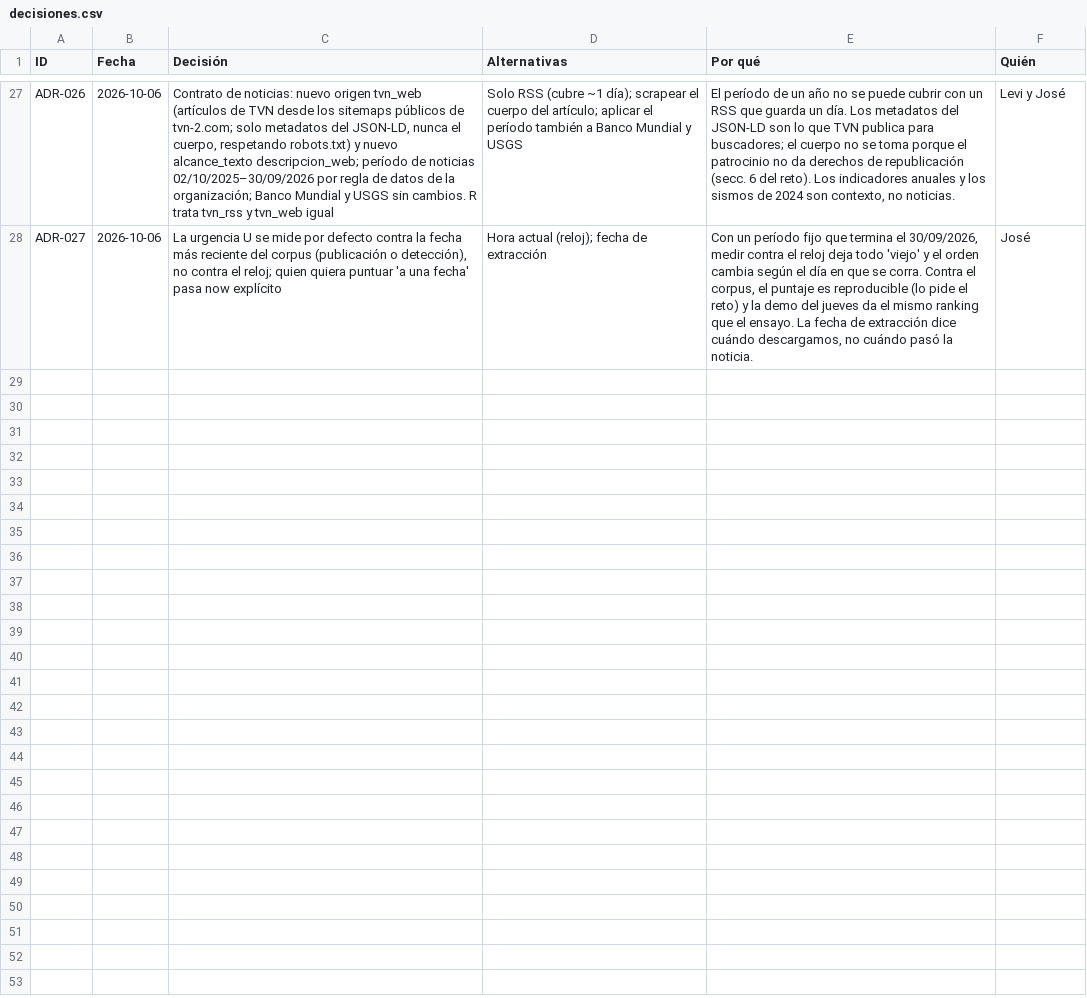
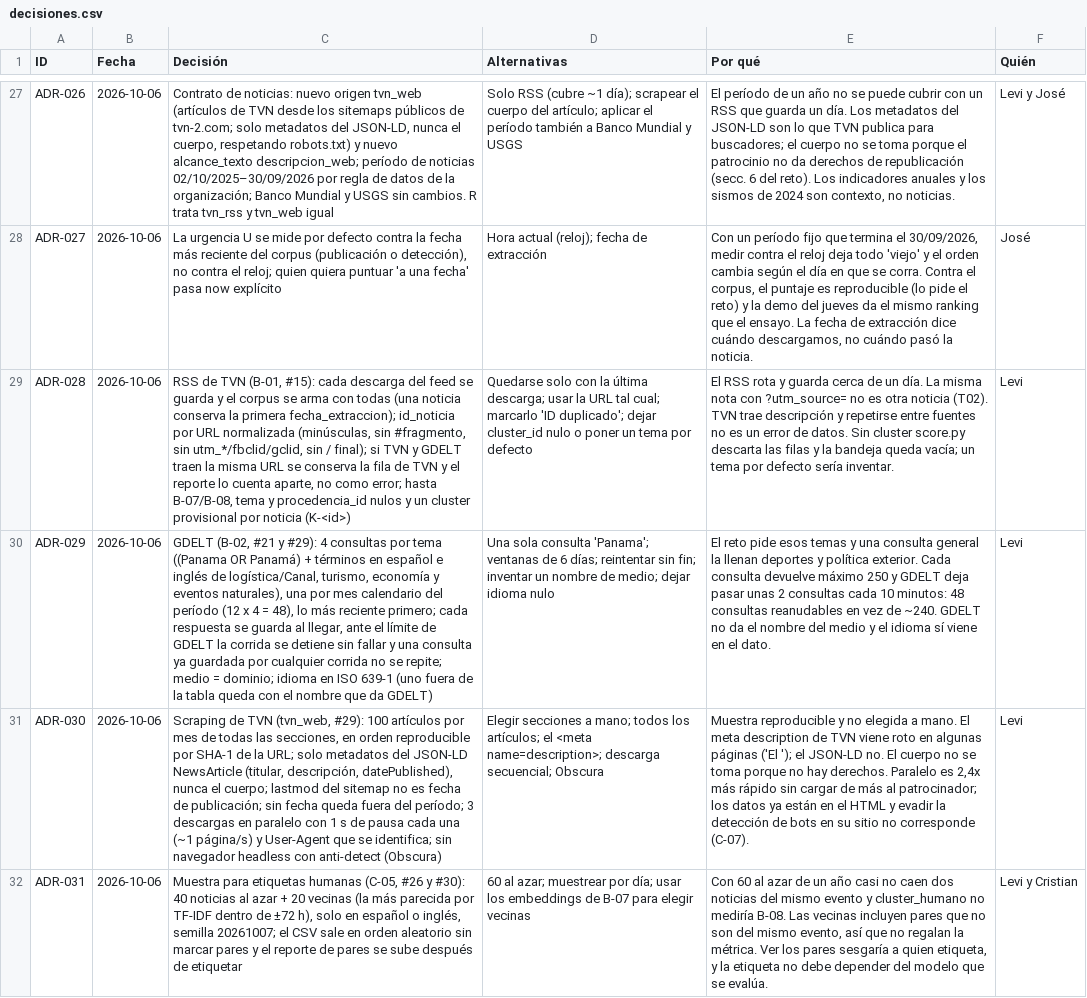
Before and after one commit to vorluno/copiloto-tvn, a CSV file: docs/notion/decisiones.csv, drawn as a sheet; only a part is shown, gaps mark what is left out; the diff names each change by its address in the sheet, - before the commit and + after, or states it on an @@ line.

Commit message:
C-02: decisiones de Levi del 6 oct (ADR-028 a ADR-031)
RSS de TVN (#15), GDELT (#21, #29), scraping de TVN (#29) y muestra de etiquetas (#26, #30).

```diff
--- a/docs/notion/decisiones.csv
+++ b/docs/notion/decisiones.csv
+row 29: ADR-028 | 2026-10-06 | RSS de TVN (B-01, #15): cada descarga del feed se guarda y el corpus se arma con todas (una noticia conserva la primera fecha_extraccion); id_noticia por URL normalizada (minúsculas, sin #fragmento, sin utm_*/fbclid/gclid, sin / final); si TVN y GDELT traen la misma URL se conserva la fila de TVN y el reporte lo cuenta aparte, no como error; hasta B-07/B-08, tema y procedencia_id nulos y un cluster provisional por noticia (K-<id>) | Quedarse solo con la última descarga; usar la URL tal cual; marcarlo 'ID duplicado'; dejar cluster_id nulo o poner un tema por defecto | El RSS rota y guarda cerca de un día. La misma nota con ?utm_source= no es otra noticia (T02). TVN trae descripción y repetirse entre fuentes no es un error de datos. Sin cluster score.py descarta las filas y la bandeja queda vacía; un tema por defecto sería inventar. | Levi
+row 30: ADR-029 | 2026-10-06 | GDELT (B-02, #21 y #29): 4 consultas por tema ((Panama OR Panamá) + términos en español e inglés de logística/Canal, turismo, economía y eventos naturales), una por mes calendario del período (12 x 4 = 48), lo más reciente primero; cada respuesta se guarda al llegar, ante el límite de GDELT la corrida se detiene sin fallar y una consulta ya guardada por cualquier corrida no se repite; medio = dominio; idioma en ISO 639-1 (uno fuera de la tabla queda con el nombre que da GDELT) | Una sola consulta 'Panama'; ventanas de 6 días; reintentar sin fin; inventar un nombre de medio; dejar idioma nulo | El reto pide esos temas y una consulta general la llenan deportes y política exterior. Cada consulta devuelve máximo 250 y GDELT deja pasar unas 2 consultas cada 10 minutos: 48 consultas reanudables en vez de ~240. GDELT no da el nombre del medio y el idioma sí viene en el dato. | Levi
+row 31: ADR-030 | 2026-10-06 | Scraping de TVN (tvn_web, #29): 100 artículos por mes de todas las secciones, en orden reproducible por SHA-1 de la URL; solo metadatos del JSON-LD NewsArticle (titular, descripción, datePublished), nunca el cuerpo; lastmod del sitemap no es fecha de publicación; sin fecha queda fuera del período; 3 descargas en paralelo con 1 s de pausa cada una (~1 página/s) y User-Agent que se identifica; sin navegador headless con anti-detect (Obscura) | Elegir secciones a mano; todos los artículos; el <meta name=description>; descarga secuencial; Obscura | Muestra reproducible y no elegida a mano. El meta description de TVN viene roto en algunas páginas ('El '); el JSON-LD no. El cuerpo no se toma porque no hay derechos. Paralelo es 2,4x más rápido sin cargar de más al patrocinador; los datos ya están en el HTML y evadir la detección de bots en su sitio no corresponde (C-07). | Levi
+row 32: ADR-031 | 2026-10-06 | Muestra para etiquetas humanas (C-05, #26 y #30): 40 noticias al azar + 20 vecinas (la más parecida por TF-IDF dentro de ±72 h), solo en español o inglés, semilla 20261007; el CSV sale en orden aleatorio sin marcar pares y el reporte de pares se sube después de etiquetar | 60 al azar; muestrear por día; usar los embeddings de B-07 para elegir vecinas | Con 60 al azar de un año casi no caen dos noticias del mismo evento y cluster_humano no mediría B-08. Las vecinas incluyen pares que no son del mismo evento, así que no regalan la métrica. Ver los pares sesgaría a quien etiqueta, y la etiqueta no debe depender del modelo que se evalúa. | Levi y Cristian
```
